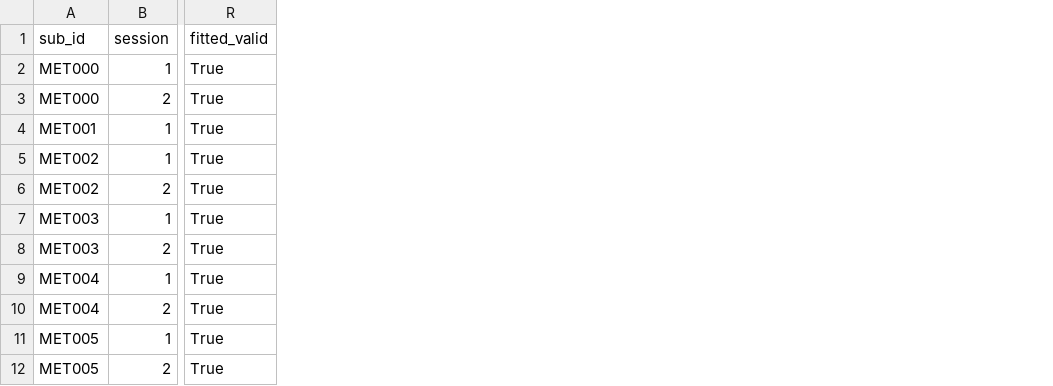
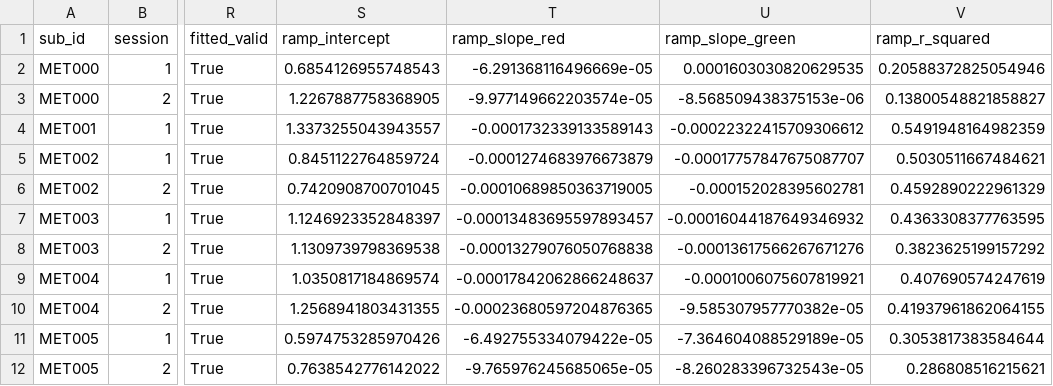
Before and after one commit to zevaz13/DataAnalysisGeneral, a CSV file: ssveps/files/subject_troughs.csv, drawn as a sheet; only a part is shown, gaps mark what is left out; the diff names each change by its address in the sheet, - before the commit and + after, or states it on an @@ line.

```diff
--- a/ssveps/files/subject_troughs.csv
+++ b/ssveps/files/subject_troughs.csv
+column S (ramp_intercept), rows 2-12: 0.6854126955748543 | 1.2267887758368905 | 1.3373255043943557 | 0.8451122764859724 | 0.7420908700701045 | 1.1246923352848397 | 1.1309739798369538 | 1.0350817184869574 | 1.2568941803431355 | 0.5974753285970426 | 0.7638542776142022
+column T (ramp_slope_red), rows 2-12: -6.291368116496669e-05 | -9.977149662203574e-05 | -0.0001732339133589143 | -0.0001274683976673879 | -0.00010689850363719005 | -0.00013483695597893457 | -0.00013279076050768838 | -0.00017842062866248637 | -0.00023680597204876365 | -6.492755334079422e-05 | -9.765976245685065e-05
+column U (ramp_slope_green), rows 2-12: 0.0001603030820629535 | -8.568509438375153e-06 | -0.00022322415709306612 | -0.00017757847675087707 | -0.000152028395602781 | -0.00016044187649346932 | -0.00013617566267671276 | -0.0001006075607819921 | -9.585307957770382e-05 | -7.364604088529189e-05 | -8.260283396732543e-05
+column V (ramp_r_squared), rows 2-12: 0.20588372825054946 | 0.13800548821858827 | 0.5491948164982359 | 0.5030511667484621 | 0.4592890222961329 | 0.4363308377763595 | 0.3823625199157292 | 0.407690574247619 | 0.41937961862064155 | 0.3053817383584644 | 0.286808516215621
```
Also changed, not shown: 10 other files.
